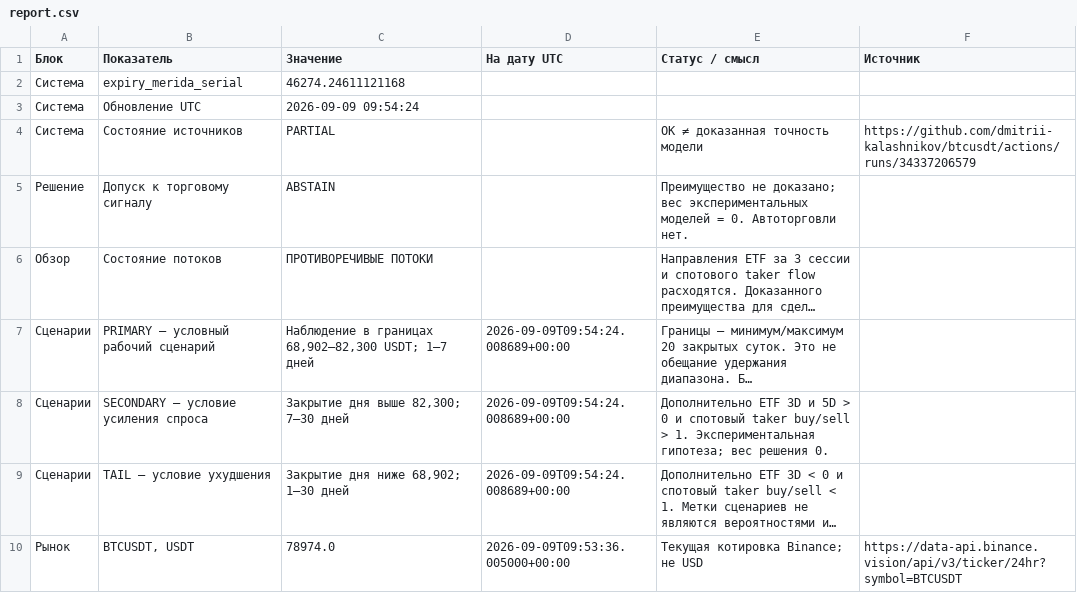
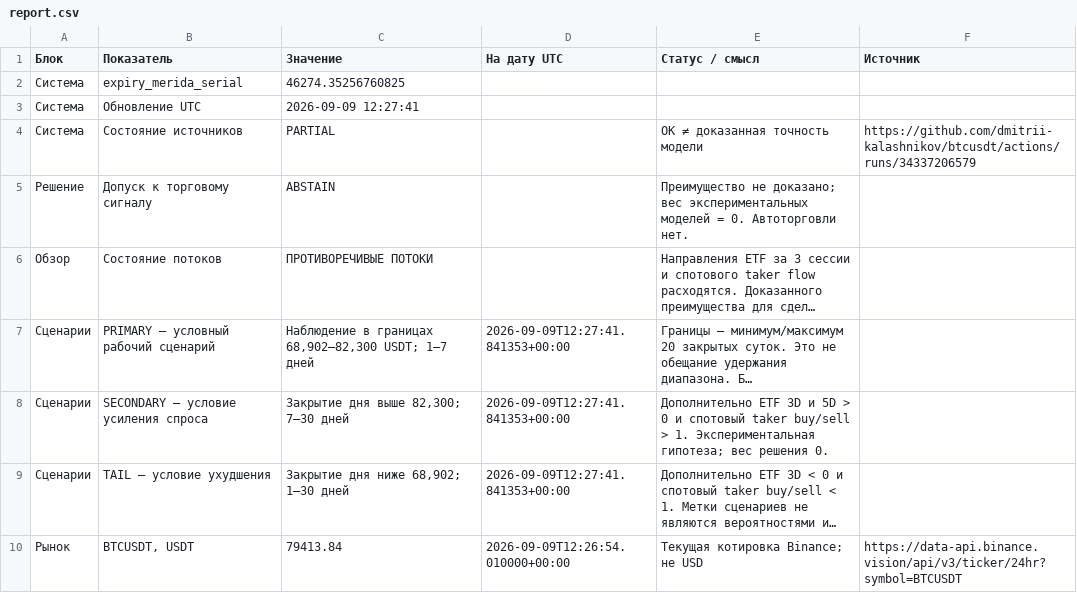
Before and after one commit to dmitrii-kalashnikov/btcusdt, a CSV file: live/report.csv, drawn as a sheet; only a part is shown; long unchanged cells end in …; the diff covers the shown part only; the diff names each change by its address in the sheet, - before the commit and + after, or states it on an @@ line.

Commit message:
report: BTC verified snapshot 2026-09-09T12:27Z

```diff
--- a/live/report.csv
+++ b/live/report.csv
-C2 (Значение): 46274.24611121168
+C2 (Значение): 46274.35256760825
-C3 (Значение): 2026-09-09 09:54:24
+C3 (Значение): 2026-09-09 12:27:41
-D7:D9 (На дату UTC): 2026-09-09T09:54:24.008689+00:00
+D7:D9 (На дату UTC): 2026-09-09T12:27:41.841353+00:00
-C10 (Значение): 78974.0
+C10 (Значение): 79413.84
-D10 (На дату UTC): 2026-09-09T09:53:36.005000+00:00
+D10 (На дату UTC): 2026-09-09T12:26:54.010000+00:00
```
Also changed, not shown: 19 edited cells elsewhere in this file, 1 other file.
